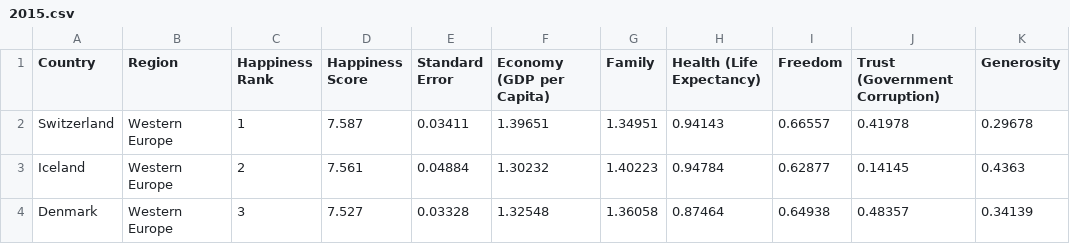
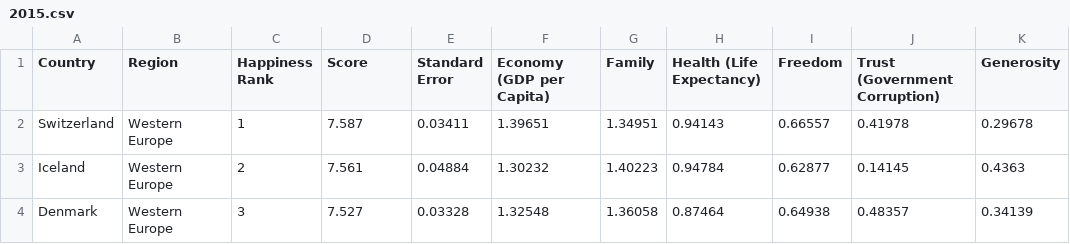
Before and after one commit to vedesh1408/FIT3179_A2, a CSV file: Week 9 Homework/data/2015.csv, drawn as a sheet; only a part is shown; the diff names each change by its address in the sheet, - before the commit and + after, or states it on an @@ line.

```diff
--- a/Week 9 Homework/data/2015.csv
+++ b/Week 9 Homework/data/2015.csv
-D1: Happiness Score
+D1: Score
```
Also changed, not shown: 10 other files.
